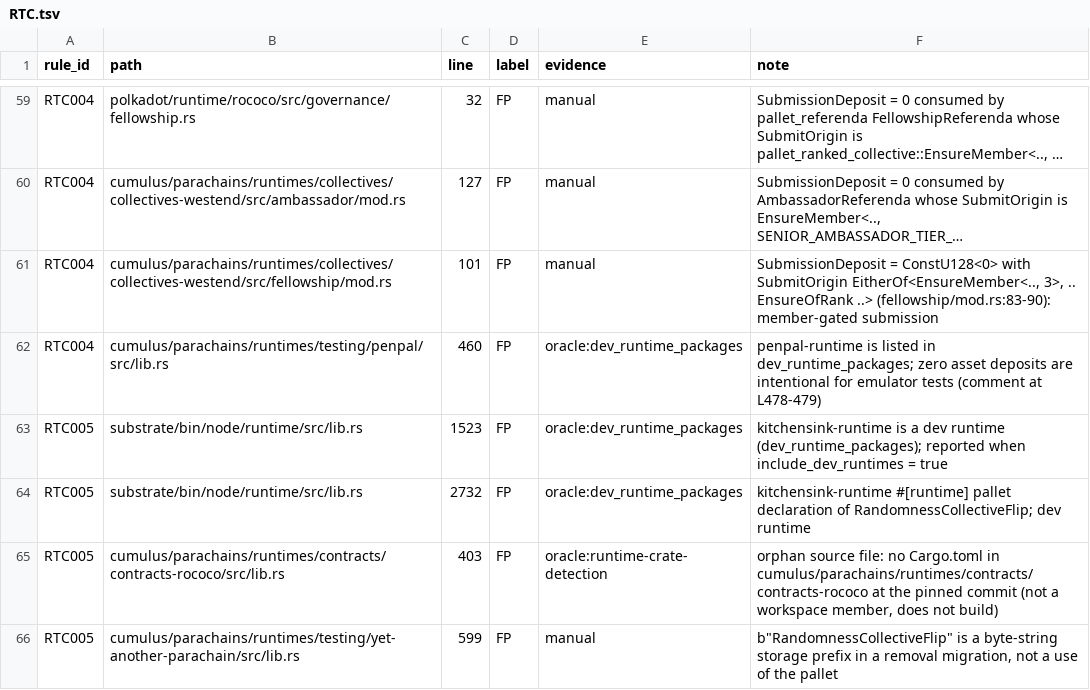
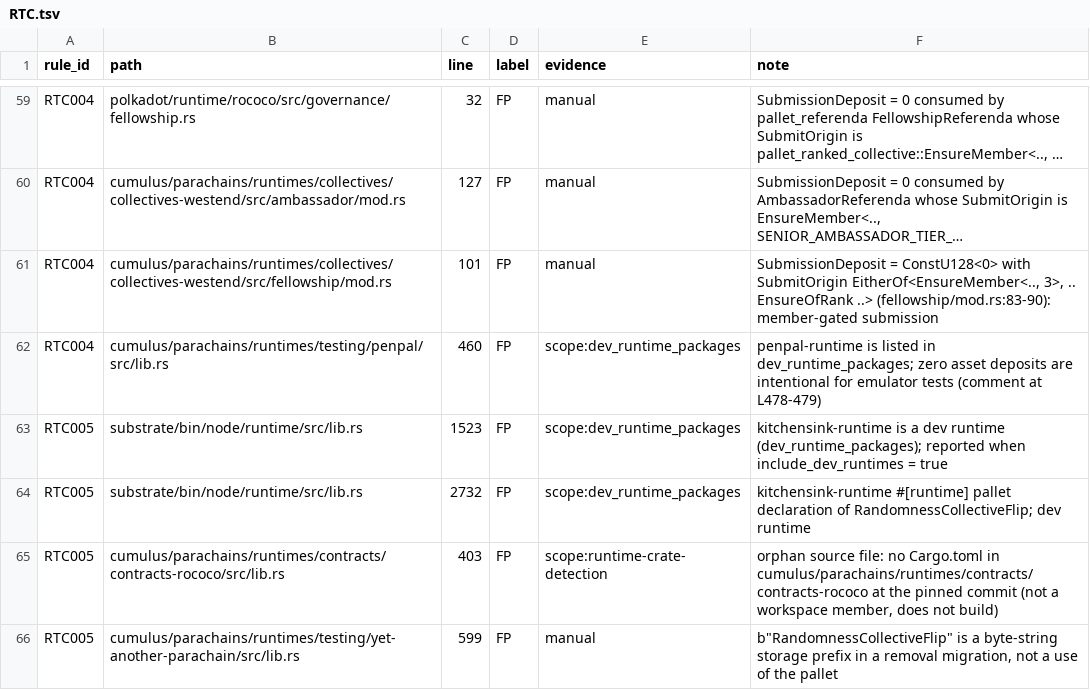
Before and after one commit to agustinustheo/polkadot-linter, a TSV file: benchmarks/labels/RTC.tsv, drawn as a sheet; only a part is shown, gaps mark what is left out; long unchanged cells end in …; the diff covers the shown part only; the diff names each change by its address in the sheet, - before the commit and + after, or states it on an @@ line.

```diff
--- a/benchmarks/labels/RTC.tsv
+++ b/benchmarks/labels/RTC.tsv
-E62:E64 (evidence): oracle:dev_runtime_packages
+E62:E64 (evidence): scope:dev_runtime_packages
-E65 (evidence): oracle:runtime-crate-detection
+E65 (evidence): scope:runtime-crate-detection
```
Also changed, not shown: 5 added rows and 23 edited cells elsewhere in this file, benchmarks/polkadot-sdk-source-runtime-baseline.tsv, 12 other files.
